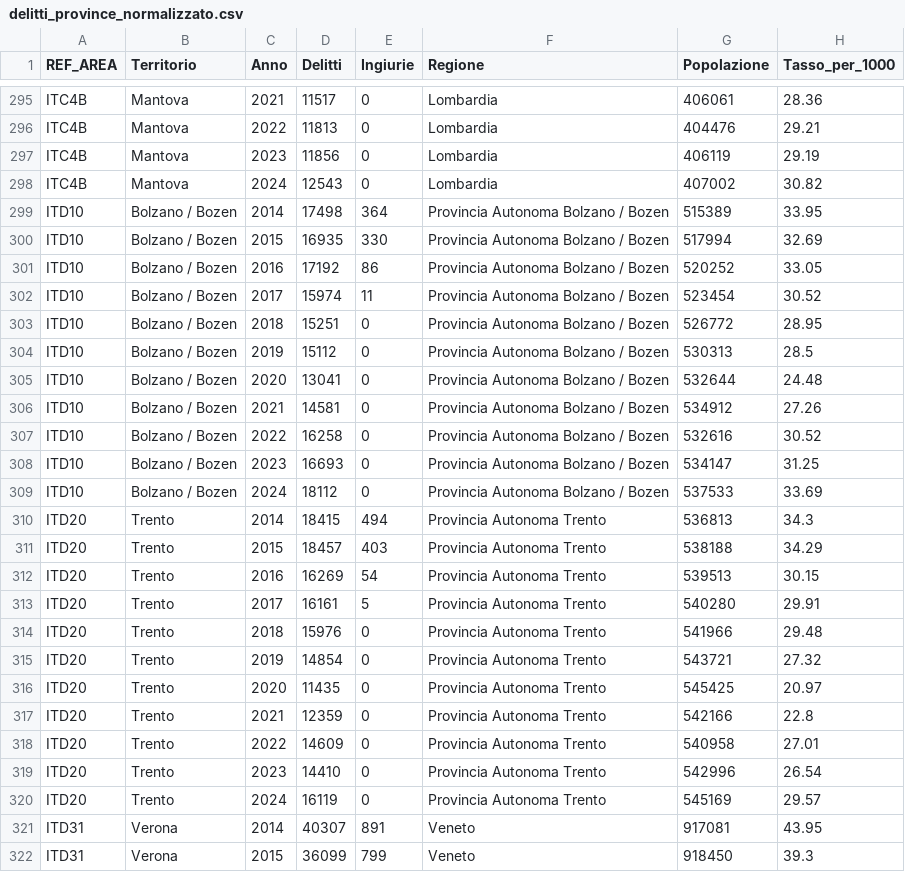
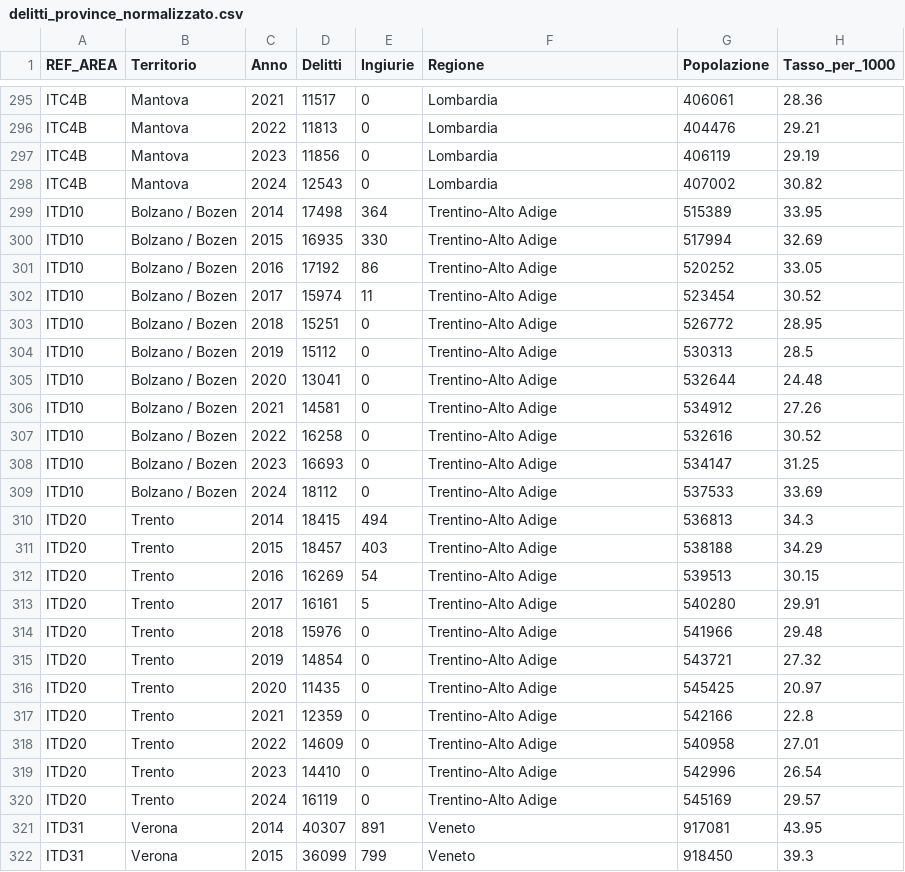
Before and after one commit to AlbGri/datocrimine, a CSV file: data/processed/delitti_province_normalizzato.csv, drawn as a sheet; only a part is shown, gaps mark what is left out.

```diff
--- a/data/processed/delitti_province_normalizzato.csv
+++ b/data/processed/delitti_province_normalizzato.csv
@@ -298,24 +298,24 @@ ITC4B,Mantova,2023,11856,0,Lombardia,406119,29.19
 ITC4B,Mantova,2024,12543,0,Lombardia,407002,30.82
-ITD10,Bolzano / Bozen,2014,17498,364,Provincia Autonoma Bolzano / Bozen,515389,33.95
-ITD10,Bolzano / Bozen,2015,16935,330,Provincia Autonoma Bolzano / Bozen,517994,32.69
-ITD10,Bolzano / Bozen,2016,17192,86,Provincia Autonoma Bolzano / Bozen,520252,33.05
-ITD10,Bolzano / Bozen,2017,15974,11,Provincia Autonoma Bolzano / Bozen,523454,30.52
-ITD10,Bolzano / Bozen,2018,15251,0,Provincia Autonoma Bolzano / Bozen,526772,28.95
-ITD10,Bolzano / Bozen,2019,15112,0,Provincia Autonoma Bolzano / Bozen,530313,28.5
-ITD10,Bolzano / Bozen,2020,13041,0,Provincia Autonoma Bolzano / Bozen,532644,24.48
-ITD10,Bolzano / Bozen,2021,14581,0,Provincia Autonoma Bolzano / Bozen,534912,27.26
-ITD10,Bolzano / Bozen,2022,16258,0,Provincia Autonoma Bolzano / Bozen,532616,30.52
-ITD10,Bolzano / Bozen,2023,16693,0,Provincia Autonoma Bolzano / Bozen,534147,31.25
-ITD10,Bolzano / Bozen,2024,18112,0,Provincia Autonoma Bolzano / Bozen,537533,33.69
-ITD20,Trento,2014,18415,494,Provincia Autonoma Trento,536813,34.3
-ITD20,Trento,2015,18457,403,Provincia Autonoma Trento,538188,34.29
-ITD20,Trento,2016,16269,54,Provincia Autonoma Trento,539513,30.15
-ITD20,Trento,2017,16161,5,Provincia Autonoma Trento,540280,29.91
-ITD20,Trento,2018,15976,0,Provincia Autonoma Trento,541966,29.48
-ITD20,Trento,2019,14854,0,Provincia Autonoma Trento,543721,27.32
-ITD20,Trento,2020,11435,0,Provincia Autonoma Trento,545425,20.97
-ITD20,Trento,2021,12359,0,Provincia Autonoma Trento,542166,22.8
-ITD20,Trento,2022,14609,0,Provincia Autonoma Trento,540958,27.01
-ITD20,Trento,2023,14410,0,Provincia Autonoma Trento,542996,26.54
-ITD20,Trento,2024,16119,0,Provincia Autonoma Trento,545169,29.57
+ITD10,Bolzano / Bozen,2014,17498,364,Trentino-Alto Adige,515389,33.95
+ITD10,Bolzano / Bozen,2015,16935,330,Trentino-Alto Adige,517994,32.69
+ITD10,Bolzano / Bozen,2016,17192,86,Trentino-Alto Adige,520252,33.05
+ITD10,Bolzano / Bozen,2017,15974,11,Trentino-Alto Adige,523454,30.52
+ITD10,Bolzano / Bozen,2018,15251,0,Trentino-Alto Adige,526772,28.95
+ITD10,Bolzano / Bozen,2019,15112,0,Trentino-Alto Adige,530313,28.5
+ITD10,Bolzano / Bozen,2020,13041,0,Trentino-Alto Adige,532644,24.48
+ITD10,Bolzano / Bozen,2021,14581,0,Trentino-Alto Adige,534912,27.26
+ITD10,Bolzano / Bozen,2022,16258,0,Trentino-Alto Adige,532616,30.52
+ITD10,Bolzano / Bozen,2023,16693,0,Trentino-Alto Adige,534147,31.25
+ITD10,Bolzano / Bozen,2024,18112,0,Trentino-Alto Adige,537533,33.69
+ITD20,Trento,2014,18415,494,Trentino-Alto Adige,536813,34.3
+ITD20,Trento,2015,18457,403,Trentino-Alto Adige,538188,34.29
+ITD20,Trento,2016,16269,54,Trentino-Alto Adige,539513,30.15
+ITD20,Trento,2017,16161,5,Trentino-Alto Adige,540280,29.91
+ITD20,Trento,2018,15976,0,Trentino-Alto Adige,541966,29.48
+ITD20,Trento,2019,14854,0,Trentino-Alto Adige,543721,27.32
+ITD20,Trento,2020,11435,0,Trentino-Alto Adige,545425,20.97
+ITD20,Trento,2021,12359,0,Trentino-Alto Adige,542166,22.8
+ITD20,Trento,2022,14609,0,Trentino-Alto Adige,540958,27.01
+ITD20,Trento,2023,14410,0,Trentino-Alto Adige,542996,26.54
+ITD20,Trento,2024,16119,0,Trentino-Alto Adige,545169,29.57
 ITD31,Verona,2014,40307,891,Veneto,917081,43.95
```
Also changed, not shown: 9 other files.
